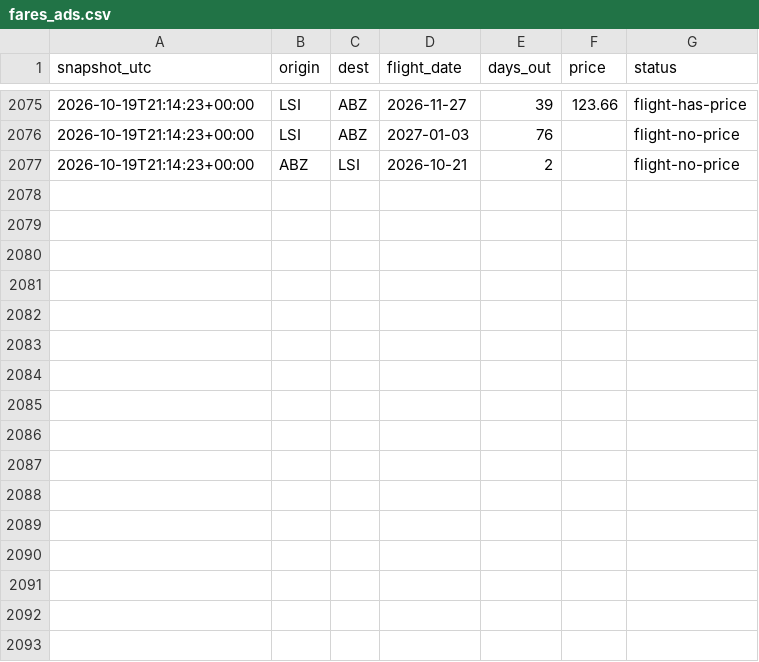
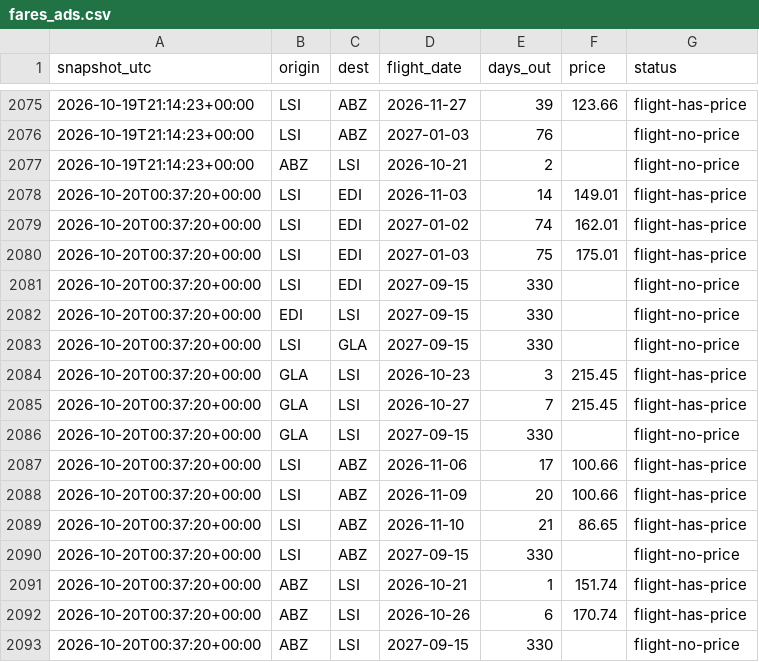
Before and after one commit to ShetlandJ/loganair-tracker, a CSV file: data/fares_ads.csv, drawn as a sheet; only a part is shown, gaps mark what is left out.

```diff
--- a/data/fares_ads.csv
+++ b/data/fares_ads.csv
@@ -2077 +2077,17 @@ snapshot_utc,origin,dest,flight_date,days_out,price,status
 2026-10-19T21:14:23+00:00,ABZ,LSI,2026-10-21,2,,flight-no-price
+2026-10-20T00:37:20+00:00,LSI,EDI,2026-11-03,14,149.01,flight-has-price
+2026-10-20T00:37:20+00:00,LSI,EDI,2027-01-02,74,162.01,flight-has-price
+2026-10-20T00:37:20+00:00,LSI,EDI,2027-01-03,75,175.01,flight-has-price
+2026-10-20T00:37:20+00:00,LSI,EDI,2027-09-15,330,,flight-no-price
+2026-10-20T00:37:20+00:00,EDI,LSI,2027-09-15,330,,flight-no-price
+2026-10-20T00:37:20+00:00,LSI,GLA,2027-09-15,330,,flight-no-price
+2026-10-20T00:37:20+00:00,GLA,LSI,2026-10-23,3,215.45,flight-has-price
+2026-10-20T00:37:20+00:00,GLA,LSI,2026-10-27,7,215.45,flight-has-price
+2026-10-20T00:37:20+00:00,GLA,LSI,2027-09-15,330,,flight-no-price
+2026-10-20T00:37:20+00:00,LSI,ABZ,2026-11-06,17,100.66,flight-has-price
+2026-10-20T00:37:20+00:00,LSI,ABZ,2026-11-09,20,100.66,flight-has-price
+2026-10-20T00:37:20+00:00,LSI,ABZ,2026-11-10,21,86.65,flight-has-price
+2026-10-20T00:37:20+00:00,LSI,ABZ,2027-09-15,330,,flight-no-price
+2026-10-20T00:37:20+00:00,ABZ,LSI,2026-10-21,1,151.74,flight-has-price
+2026-10-20T00:37:20+00:00,ABZ,LSI,2026-10-26,6,170.74,flight-has-price
+2026-10-20T00:37:20+00:00,ABZ,LSI,2027-09-15,330,,flight-no-price
```
Also changed, not shown: data/fares.csv, data/runs.csv.
